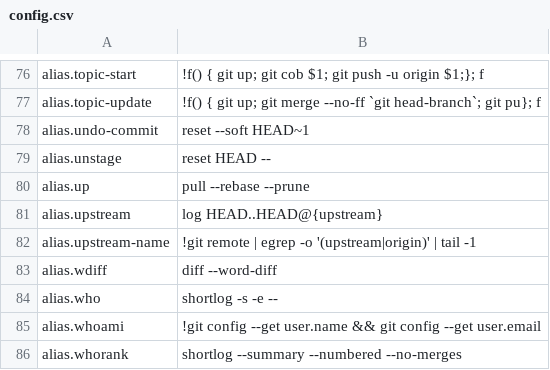
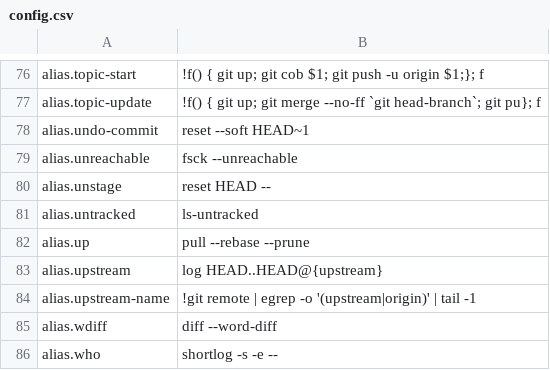
Before and after one commit to dcjulian29/choco-packages, a CSV file: dcjulian29.settings.git/tools/config.csv, drawn as a sheet; only a part is shown, gaps mark what is left out; the shorter side is filled out with more unchanged rows.

Commit message:
Added unreachable and untracked aliases

```diff
--- a/dcjulian29.settings.git/tools/config.csv
+++ b/dcjulian29.settings.git/tools/config.csv
@@ -78,3 +78,5 @@ alias.topic-update,!f() { git up; git merge --no-ff `git head-branch`; git pu};
 alias.undo-commit,reset --soft HEAD~1
+alias.unreachable,fsck --unreachable
 alias.unstage,reset HEAD --
+alias.untracked,ls-untracked
 alias.up,pull --rebase --prune
```
